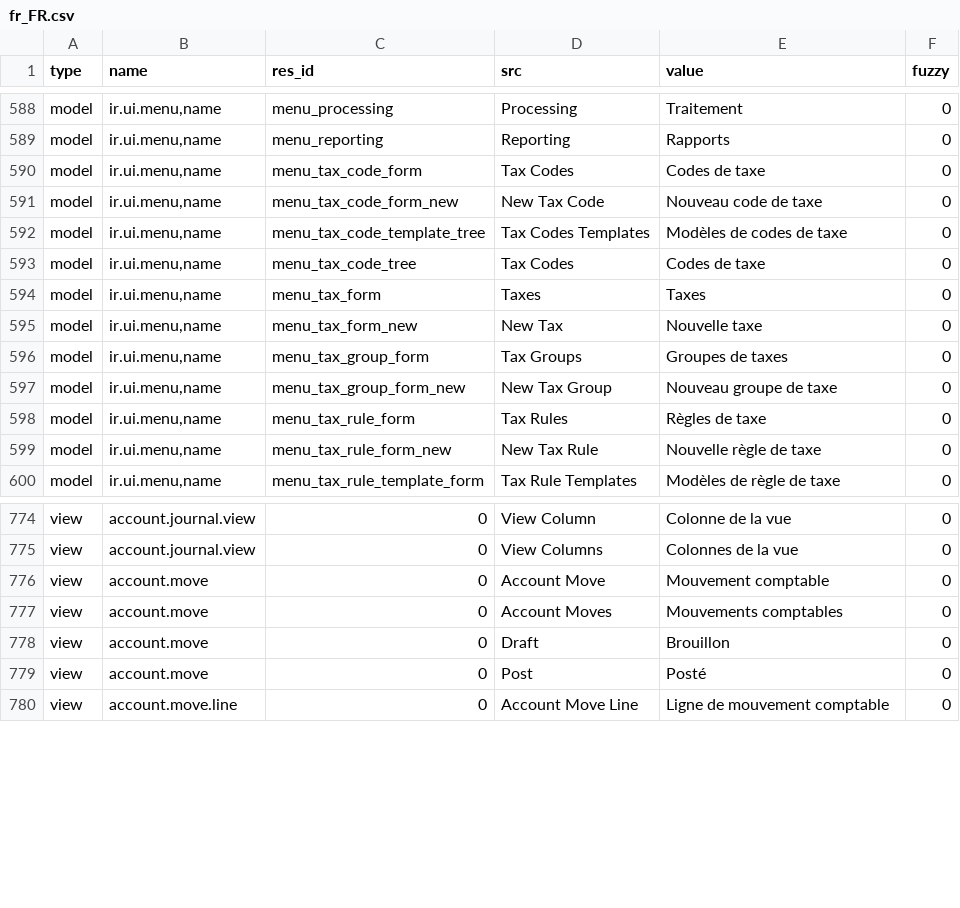
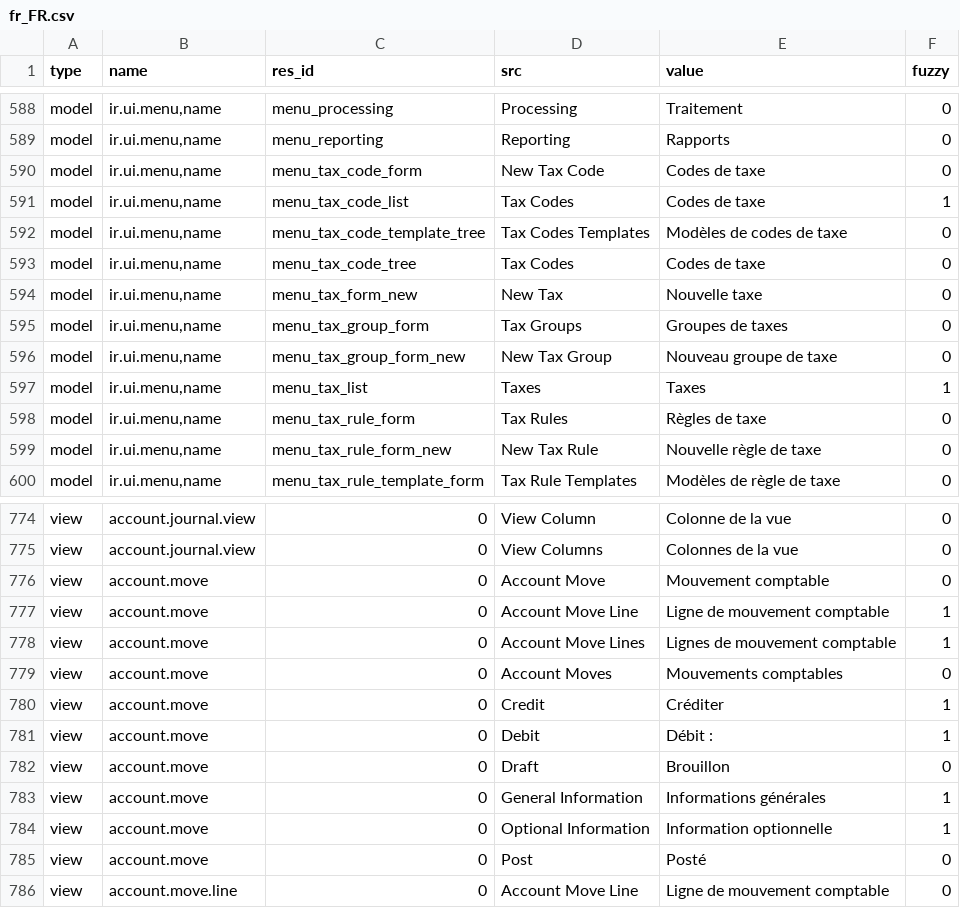
Before and after one commit to coopengo/account, a CSV file: fr_FR.csv, drawn as a sheet; only a part is shown, gaps mark what is left out; the diff covers the shown part only.

Commit message:
updated fr_FR translation

```diff
--- a/fr_FR.csv
+++ b/fr_FR.csv
@@ -602,7 +602,6 @@ model,"ir.ui.menu,name",menu_processing,Processing,Traitement,0
 model,"ir.ui.menu,name",menu_reporting,Reporting,Rapports,0
-model,"ir.ui.menu,name",menu_tax_code_form,Tax Codes,Codes de taxe,0
-model,"ir.ui.menu,name",menu_tax_code_form_new,New Tax Code,Nouveau code de taxe,0
+model,"ir.ui.menu,name",menu_tax_code_form,New Tax Code,Codes de taxe,0
+model,"ir.ui.menu,name",menu_tax_code_list,Tax Codes,Codes de taxe,1
 model,"ir.ui.menu,name",menu_tax_code_template_tree,Tax Codes Templates,Modèles de codes de taxe,0
 model,"ir.ui.menu,name",menu_tax_code_tree,Tax Codes,Codes de taxe,0
-model,"ir.ui.menu,name",menu_tax_form,Taxes,Taxes,0
 model,"ir.ui.menu,name",menu_tax_form_new,New Tax,Nouvelle taxe,0
@@ -610,2 +609,3 @@ model,"ir.ui.menu,name",menu_tax_group_form,Tax Groups,Groupes de taxes,0
 model,"ir.ui.menu,name",menu_tax_group_form_new,New Tax Group,Nouveau groupe de taxe,0
+model,"ir.ui.menu,name",menu_tax_list,Taxes,Taxes,1
 model,"ir.ui.menu,name",menu_tax_rule_form,Tax Rules,Règles de taxe,0
@@ -789,4 +789,10 @@ view,account.journal.view,0,View Columns,Colonnes de la vue,0
 view,account.move,0,Account Move,Mouvement comptable,0
+view,account.move,0,Account Move Line,Ligne de mouvement comptable,1
+view,account.move,0,Account Move Lines,Lignes de mouvement comptable,1
 view,account.move,0,Account Moves,Mouvements comptables,0
+view,account.move,0,Credit,Créditer,1
+view,account.move,0,Debit,Débit :,1
 view,account.move,0,Draft,Brouillon,0
+view,account.move,0,General Information,Informations générales,1
+view,account.move,0,Optional Information,Information optionnelle,1
 view,account.move,0,Post,Posté,0
```
Also changed, not shown: 2 added rows, 2 removed rows and 14 edited cells elsewhere in this file.
